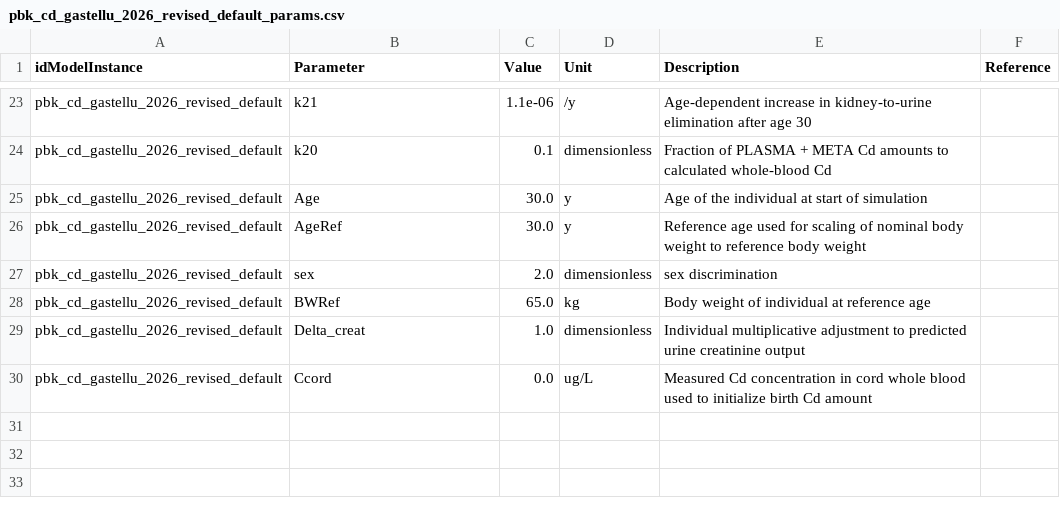
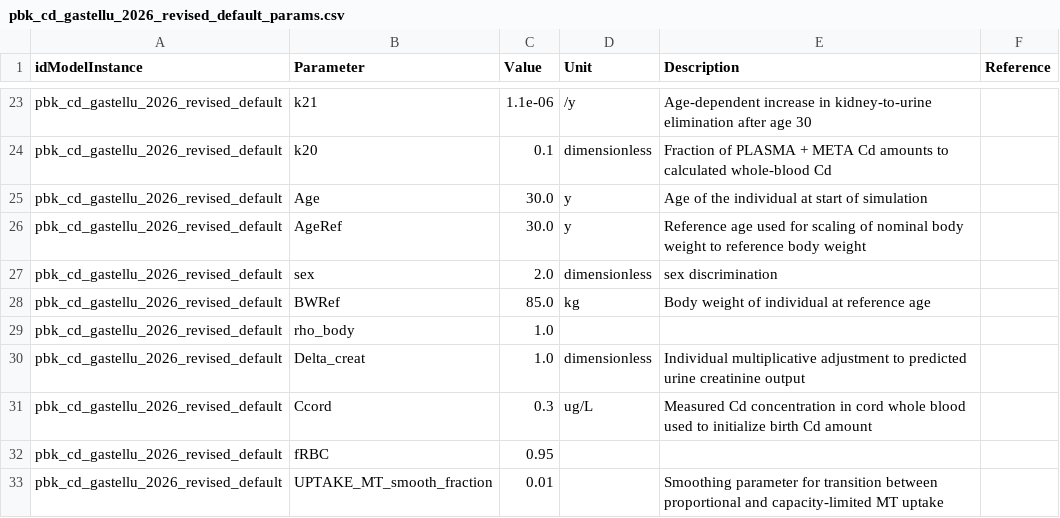
Before and after one commit to fair-pbk/pbk-cd, a CSV file: parametrisations/pbk_cd_gastellu_2026_revised_default_params.csv, drawn as a sheet; only a part is shown, gaps mark what is left out.

```diff
--- a/parametrisations/pbk_cd_gastellu_2026_revised_default_params.csv
+++ b/parametrisations/pbk_cd_gastellu_2026_revised_default_params.csv
@@ -27,4 +27,7 @@ pbk_cd_gastellu_2026_revised_default,AgeRef,30.0,y,Reference age used for scalin
 pbk_cd_gastellu_2026_revised_default,sex,2.0,dimensionless,sex discrimination,
-pbk_cd_gastellu_2026_revised_default,BWRef,65.0,kg,Body weight of individual at reference age,
+pbk_cd_gastellu_2026_revised_default,BWRef,85.0,kg,Body weight of individual at reference age,
+pbk_cd_gastellu_2026_revised_default,rho_body,1.0,,,
 pbk_cd_gastellu_2026_revised_default,Delta_creat,1.0,dimensionless,Individual multiplicative adjustment to predicted urine creatinine output,
-pbk_cd_gastellu_2026_revised_default,Ccord,0.0,ug/L,Measured Cd concentration in cord whole blood used to initialize birth Cd amount,
+pbk_cd_gastellu_2026_revised_default,Ccord,0.3,ug/L,Measured Cd concentration in cord whole blood used to initialize birth Cd amount,
+pbk_cd_gastellu_2026_revised_default,fRBC,0.95,,,
+pbk_cd_gastellu_2026_revised_default,UPTAKE_MT_smooth_fraction,0.01,,Smoothing parameter for transition between proportional and capacity-limited MT uptake,
```
Also changed, not shown: model/pbk_cd_gastellu_2026_revised.annotations.csv, 6 other files.
